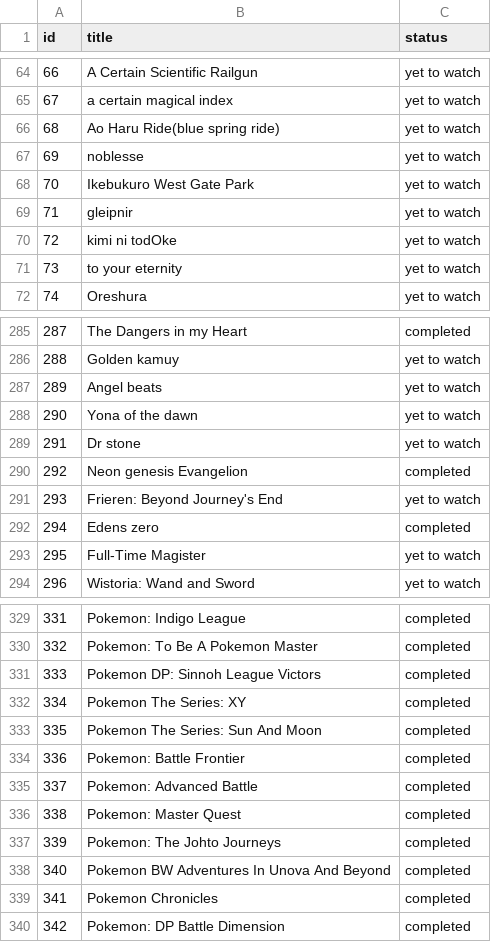
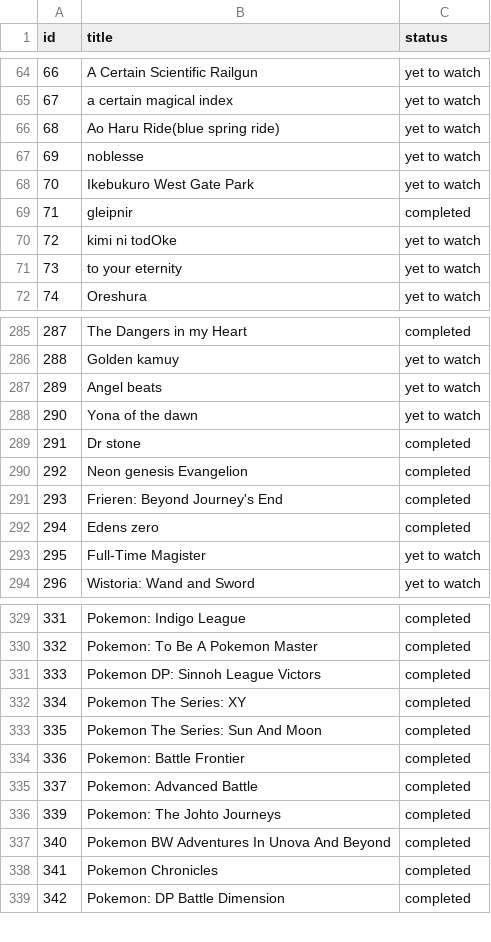
Before and after one commit to Shaunfurtado/AniWaList, a CSV file: anime_export.csv, drawn as a sheet; only a part is shown, gaps mark what is left out.

Commit message:
Update anime_export.csv with completed status

```diff
--- a/anime_export.csv
+++ b/anime_export.csv
@@ -68,3 +68,3 @@ id,title,status
 70,Ikebukuro West Gate Park,yet to watch
-71,gleipnir,yet to watch
+71,gleipnir,completed
 72,kimi ni todOke,yet to watch
@@ -288,5 +288,5 @@ id,title,status
 290,Yona of the dawn,yet to watch
-291,Dr stone,yet to watch
+291,Dr stone,completed
 292,Neon genesis Evangelion,completed
-293,Frieren: Beyond Journey's End,yet to watch
+293,Frieren: Beyond Journey's End,completed
 294,Edens zero,completed
@@ -335,3 +335,2 @@ id,title,status
 337,Pokemon: Advanced Battle,completed
-338,Pokemon: Master Quest,completed
 339,Pokemon: The Johto Journeys,completed
```
Also changed, not shown: 1 other file.
